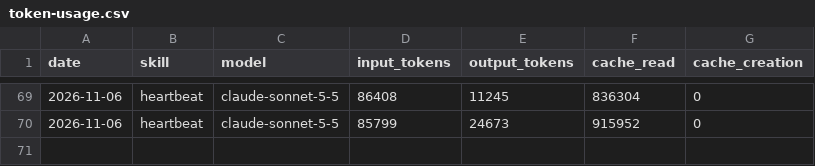
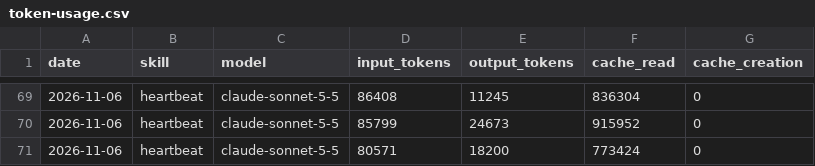
Before and after one commit to ether-btc/aeon, a CSV file: memory/token-usage.csv, drawn as a sheet; only a part is shown, gaps mark what is left out.

Commit message:
chore(heartbeat): auto-commit 2026-11-06

```diff
--- a/memory/token-usage.csv
+++ b/memory/token-usage.csv
@@ -70 +70,2 @@ date,skill,model,input_tokens,output_tokens,cache_read,cache_creation
 2026-11-06,heartbeat,claude-sonnet-5-5,85799,24673,915952,0
+2026-11-06,heartbeat,claude-sonnet-5-5,80571,18200,773424,0
```
Also changed, not shown: 3 other files.
